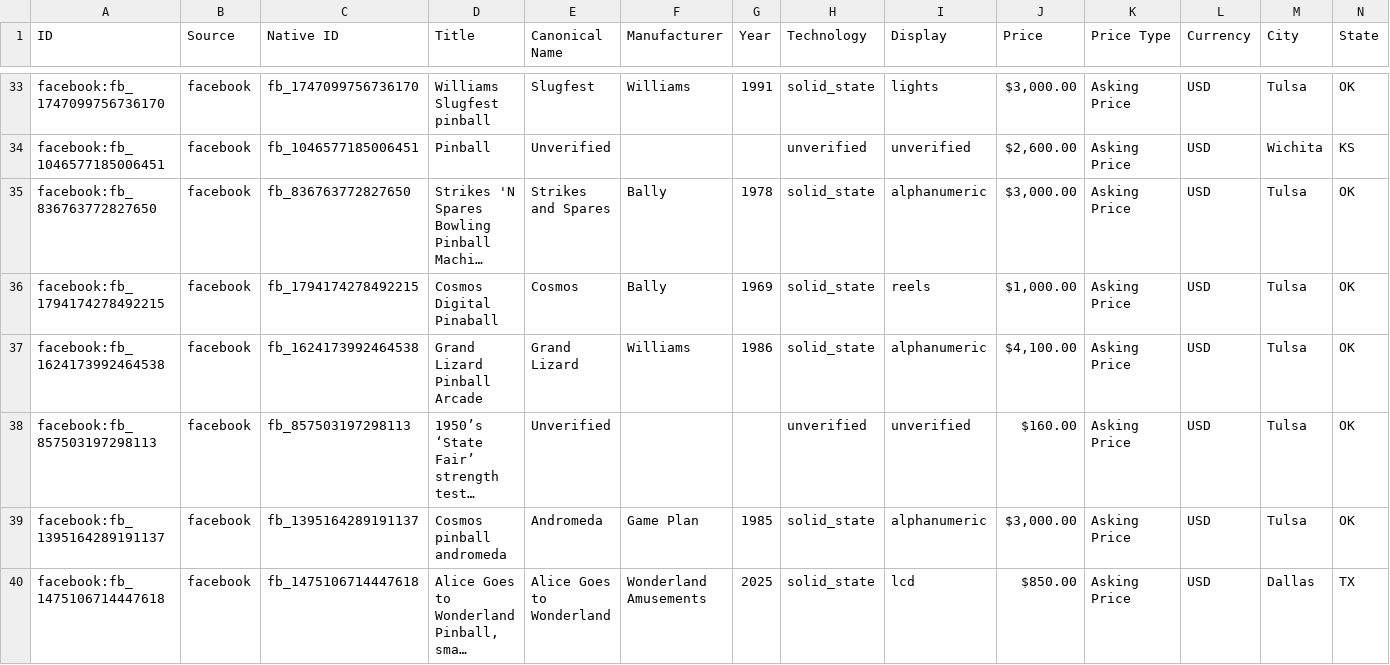
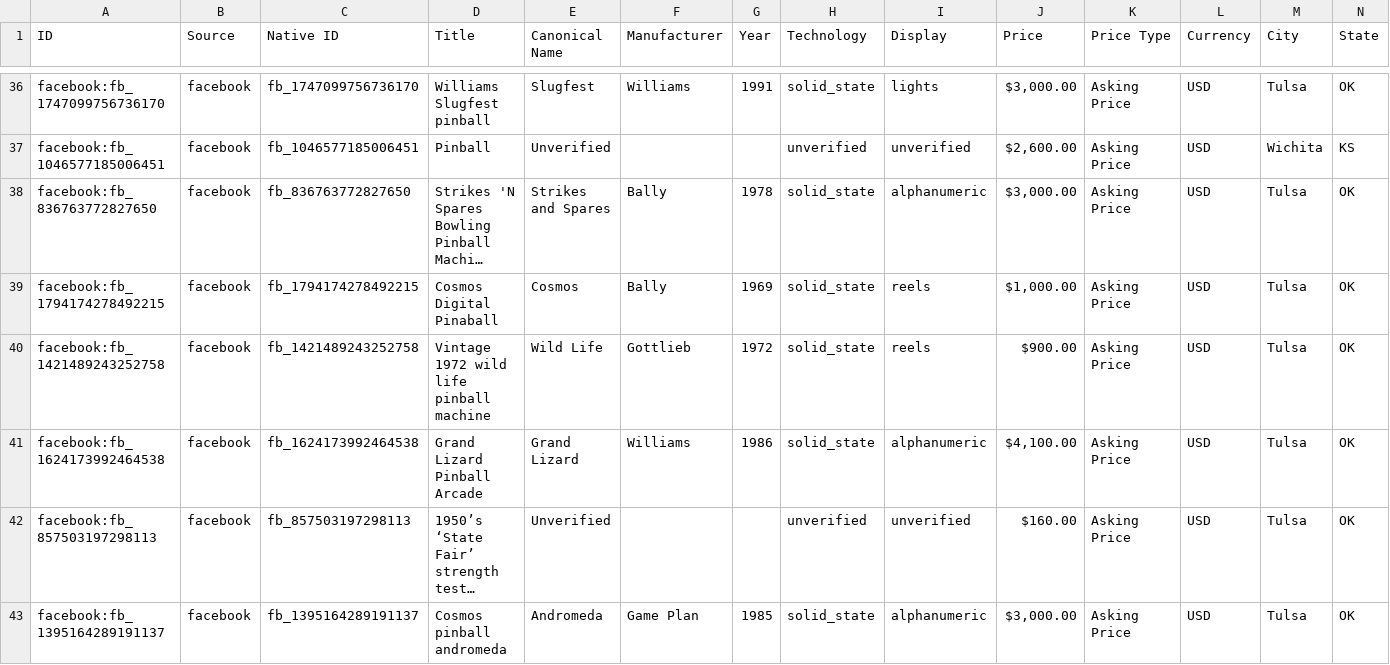
Before and after one commit to farmerboy772/farmerboy772.github.io, a CSV file: pinball_listings.csv, drawn as a sheet; only a part is shown, gaps mark what is left out; the shorter side is filled out with more unchanged rows; long unchanged cells end in …; rows hold the shown columns only; the diff covers the shown part only; the diff names each change by its address in the sheet, - before the commit and + after, or states it on an @@ line.

Commit message:
Update pinball listings: 2026-10-16 13:20 CDT

```diff
--- a/pinball_listings.csv
+++ b/pinball_listings.csv
+row 40: facebook:fb_1421489243252758 | facebook | fb_1421489243252758 | Vintage 1972 wild life pinball machine | Wild Life | Gottlieb | 1972 | solid_state | reels | $900.00 | Asking Price | USD | Tulsa | OK
```
Also changed, not shown: 4 added rows and 13 edited cells elsewhere in this file, 7 other files.
